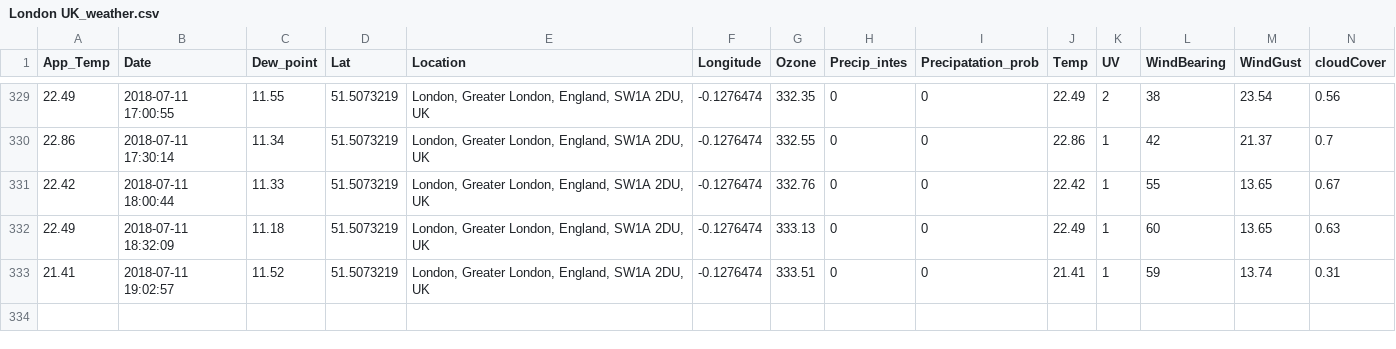
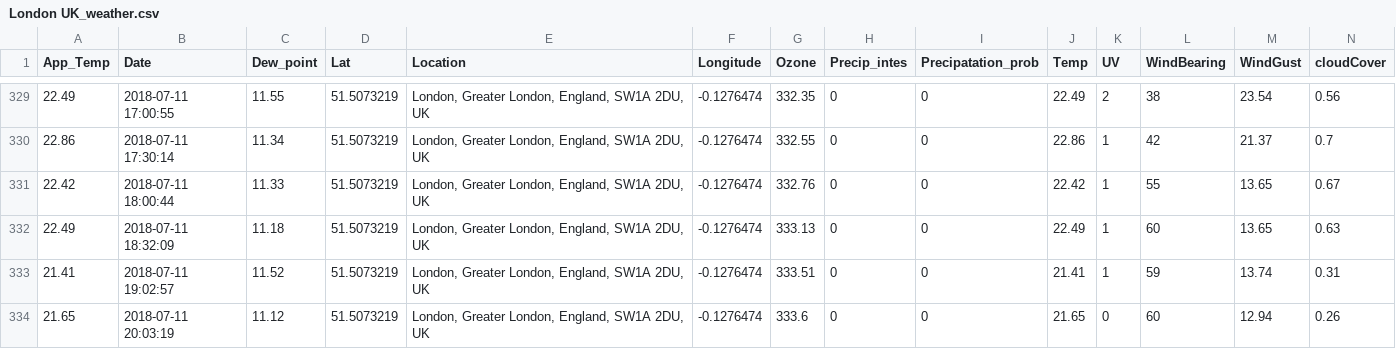
Before and after one commit to Jamespage6978/Projects, a CSV file: API_attempt/data/London UK_weather.csv, drawn as a sheet; only a part is shown, gaps mark what is left out; rows hold the shown columns only; the diff names each change by its address in the sheet, - before the commit and + after, or states it on an @@ line.

```diff
--- a/API_attempt/data/London UK_weather.csv
+++ b/API_attempt/data/London UK_weather.csv
+row 334: 21.65 | 2018-07-11 20:03:19 | 11.12 | 51.5073219 | London, Greater London, England, SW1A 2DU, UK | -0.1276474 | 333.6 | 0 | 0 | 21.65 | 0 | 60 | 12.94 | 0.26
```
Also changed, not shown: API_attempt/data/Carmarthen UK_weather.csv, API_attempt/data/Halesowen UK_weather.csv, 1 other file.
